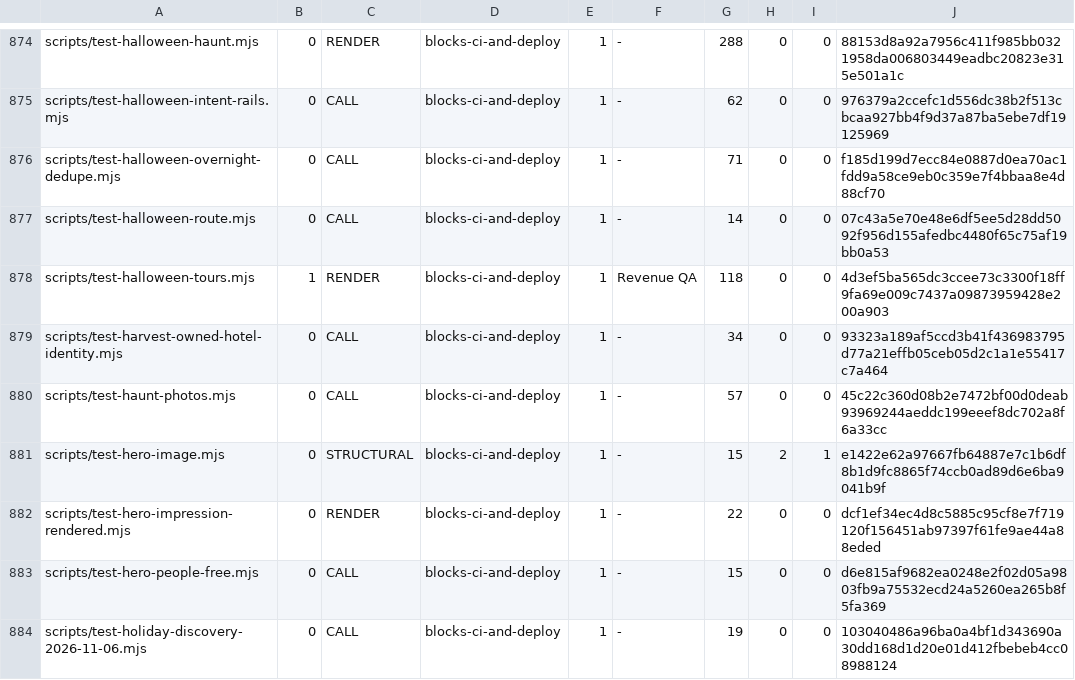
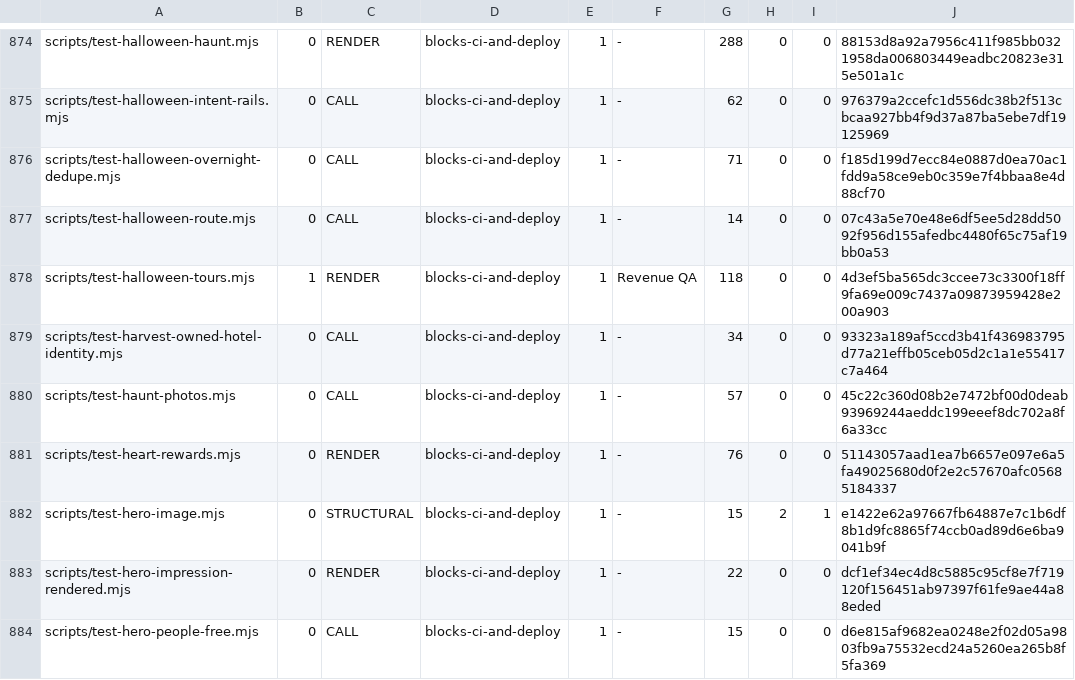
Before and after one commit to wallstreethyena/Wayfind, a TSV file: scripts/lib/guard-expectations.tsv, drawn as a sheet; only a part is shown, gaps mark what is left out; the shorter side is filled out with more unchanged rows.

```diff
--- a/scripts/lib/guard-expectations.tsv
+++ b/scripts/lib/guard-expectations.tsv
@@ -880,2 +880,3 @@ scripts/test-harvest-owned-hotel-identity.mjs	0	CALL	blocks-ci-and-deploy	1	-	34
 scripts/test-haunt-photos.mjs	0	CALL	blocks-ci-and-deploy	1	-	57	0	0	45c22c360d08b2e7472bf00d0deab93969244aeddc199eeef8dc702a8f6a33cc
+scripts/test-heart-rewards.mjs	0	RENDER	blocks-ci-and-deploy	1	-	76	0	0	51143057aad1ea7b6657e097e6a5fa49025680d0f2e2c57670afc05685184337
 scripts/test-hero-image.mjs	0	STRUCTURAL	blocks-ci-and-deploy	1	-	15	2	1	e1422e62a97667fb64887e7c1b6df8b1d9fc8865f74ccb0ad89d6e6ba9041b9f
```
Also changed, not shown: 10 other files.
